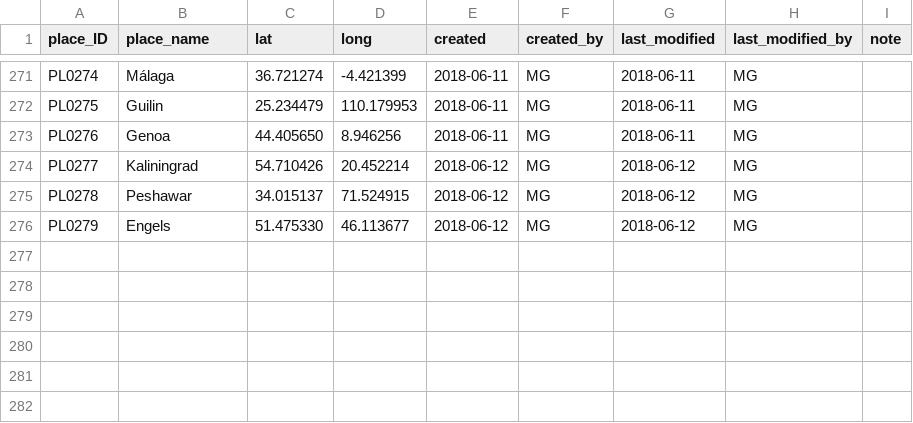
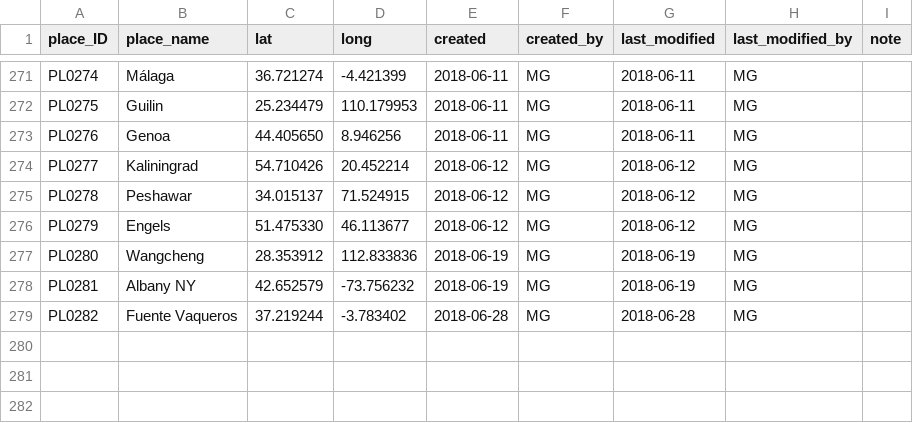
Before and after one commit to readchina/ReadAct, a CSV file: data/Place.csv, drawn as a sheet; only a part is shown, gaps mark what is left out.

```diff
--- a/data/Place.csv
+++ b/data/Place.csv
@@ -276,5 +276,5 @@ PL0278,Peshawar,34.015137,71.524915,2018-06-12,MG,2018-06-12,MG,
 PL0279,Engels,51.475330,46.113677,2018-06-12,MG,2018-06-12,MG,
-,,,,,,,,
-,,,,,,,,
-,,,,,,,,
+PL0280,Wangcheng,28.353912,112.833836,2018-06-19,MG,2018-06-19,MG,
+PL0281,Albany NY,42.652579,-73.756232,2018-06-19,MG,2018-06-19,MG,
+PL0282,Fuente Vaqueros,37.219244,-3.783402,2018-06-28,MG,2018-06-28,MG,
 ,,,,,,,,
```
Also changed, not shown: data/Act.csv, data/ArtWork.csv, 5 other files.
